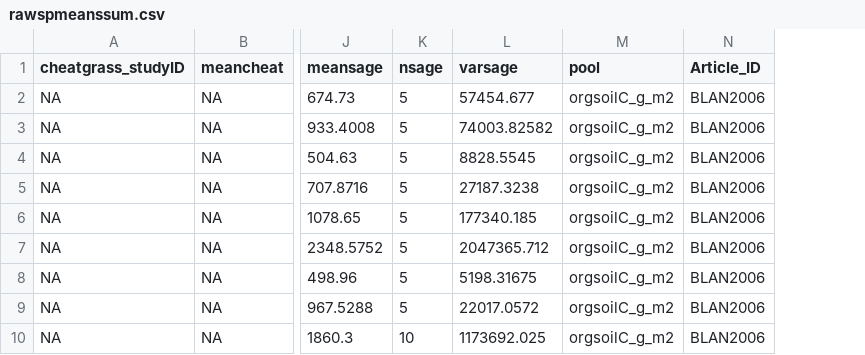
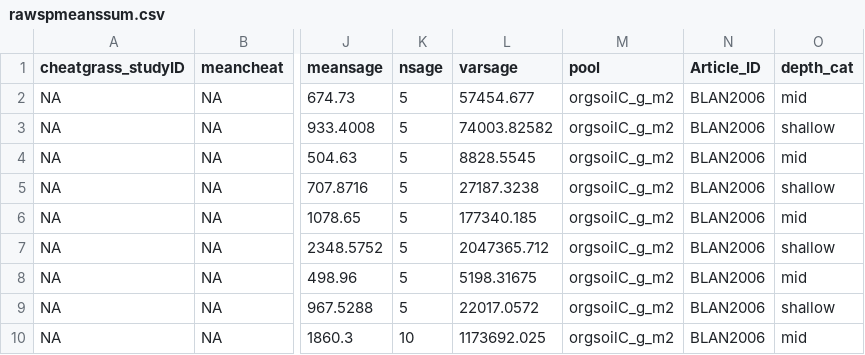
Before and after one commit to nagyrc/C_fire_invasives, a CSV file: results/rawspmeanssum.csv, drawn as a sheet; only a part is shown, gaps mark what is left out; the diff names each change by its address in the sheet, - before the commit and + after, or states it on an @@ line.

Commit message:
checking bottom depth and adding this as a categorical variable

```diff
--- a/results/rawspmeanssum.csv
+++ b/results/rawspmeanssum.csv
+column O (depth_cat), rows 2-10: mid | shallow | mid | shallow | mid | shallow | mid | shallow | mid
```
Also changed, not shown: 2 other files.
